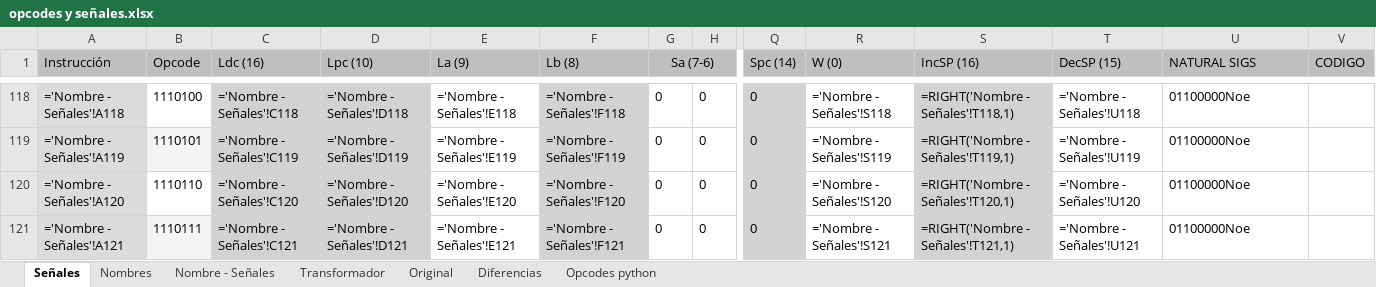
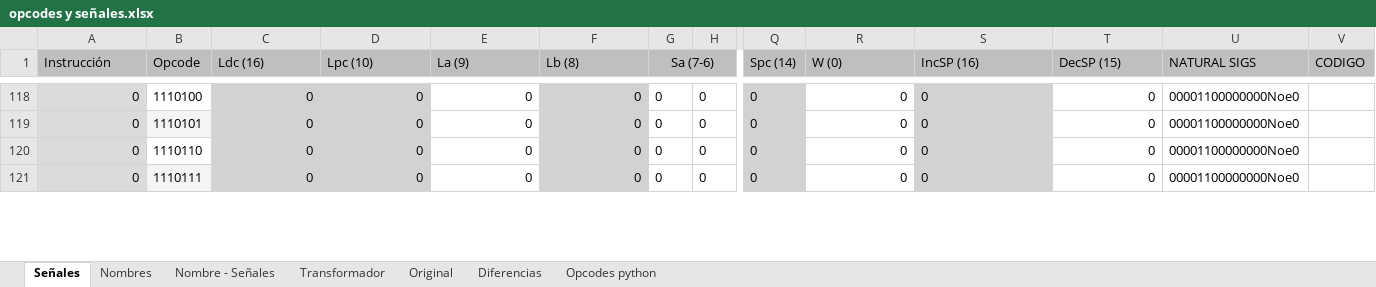
Before and after one commit to nacosta-cl/OldArq, an Excel workbook: opcodes y señales.xlsx, sheet Señales, drawn as a sheet; only a part is shown, gaps mark what is left out; values as stored, in another font and other column widths than the file's, no borders; formulas without a stored value are shown as written; the diff covers the shown part only; the diff names each change by its address in the sheet, - before the commit and + after, or states it on an @@ line.

```diff
--- a/opcodes y señales.xlsx (sheet Señales)
+++ b/opcodes y señales.xlsx (sheet Señales)
-A118 (Instrucción): ='Nombre - Señales'!A118
+A118 (Instrucción): 0
-C118 (Ldc (16)): ='Nombre - Señales'!C118
+C118 (Ldc (16)): 0
-D118 (Lpc (10)): ='Nombre - Señales'!D118
+D118 (Lpc (10)): 0
-E118 (La (9)): ='Nombre - Señales'!E118
+E118 (La (9)): 0
-F118 (Lb (8)): ='Nombre - Señales'!F118
+F118 (Lb (8)): 0
-R118 (W (0)): ='Nombre - Señales'!S118
+R118 (W (0)): 0
-S118 (IncSP (16)): =RIGHT('Nombre - Señales'!T118,1)
+S118 (IncSP (16)): 0
-T118 (DecSP (15)): ='Nombre - Señales'!U118
+T118 (DecSP (15)): 0
-U118:U121 (NATURAL SIGS): 01100000Noe
+U118:U121 (NATURAL SIGS): 00001100000000Noe0
-A119 (Instrucción): ='Nombre - Señales'!A119
+A119 (Instrucción): 0
-C119 (Ldc (16)): ='Nombre - Señales'!C119
+C119 (Ldc (16)): 0
-D119 (Lpc (10)): ='Nombre - Señales'!D119
+D119 (Lpc (10)): 0
-E119 (La (9)): ='Nombre - Señales'!E119
+E119 (La (9)): 0
-F119 (Lb (8)): ='Nombre - Señales'!F119
+F119 (Lb (8)): 0
-R119 (W (0)): ='Nombre - Señales'!S119
+R119 (W (0)): 0
-S119 (IncSP (16)): =RIGHT('Nombre - Señales'!T119,1)
+S119 (IncSP (16)): 0
-T119 (DecSP (15)): ='Nombre - Señales'!U119
+T119 (DecSP (15)): 0
-A120 (Instrucción): ='Nombre - Señales'!A120
+A120 (Instrucción): 0
-C120 (Ldc (16)): ='Nombre - Señales'!C120
+C120 (Ldc (16)): 0
-D120 (Lpc (10)): ='Nombre - Señales'!D120
+D120 (Lpc (10)): 0
-E120 (La (9)): ='Nombre - Señales'!E120
+E120 (La (9)): 0
-F120 (Lb (8)): ='Nombre - Señales'!F120
+F120 (Lb (8)): 0
-R120 (W (0)): ='Nombre - Señales'!S120
+R120 (W (0)): 0
-S120 (IncSP (16)): =RIGHT('Nombre - Señales'!T120,1)
+S120 (IncSP (16)): 0
-T120 (DecSP (15)): ='Nombre - Señales'!U120
+T120 (DecSP (15)): 0
-A121 (Instrucción): ='Nombre - Señales'!A121
+A121 (Instrucción): 0
-C121 (Ldc (16)): ='Nombre - Señales'!C121
+C121 (Ldc (16)): 0
-D121 (Lpc (10)): ='Nombre - Señales'!D121
+D121 (Lpc (10)): 0
-E121 (La (9)): ='Nombre - Señales'!E121
+E121 (La (9)): 0
-F121 (Lb (8)): ='Nombre - Señales'!F121
+F121 (Lb (8)): 0
-R121 (W (0)): ='Nombre - Señales'!S121
+R121 (W (0)): 0
-S121 (IncSP (16)): =RIGHT('Nombre - Señales'!T121,1)
+S121 (IncSP (16)): 0
-T121 (DecSP (15)): ='Nombre - Señales'!U121
+T121 (DecSP (15)): 0
```
Also changed, not shown: 249 edited cells elsewhere in this sheet, sheet Nombre - Señales, sheet Diferencias, sheet Opcodes python, sheet Original, sheet Nombres, formulas that keep their value, 1 other file.
